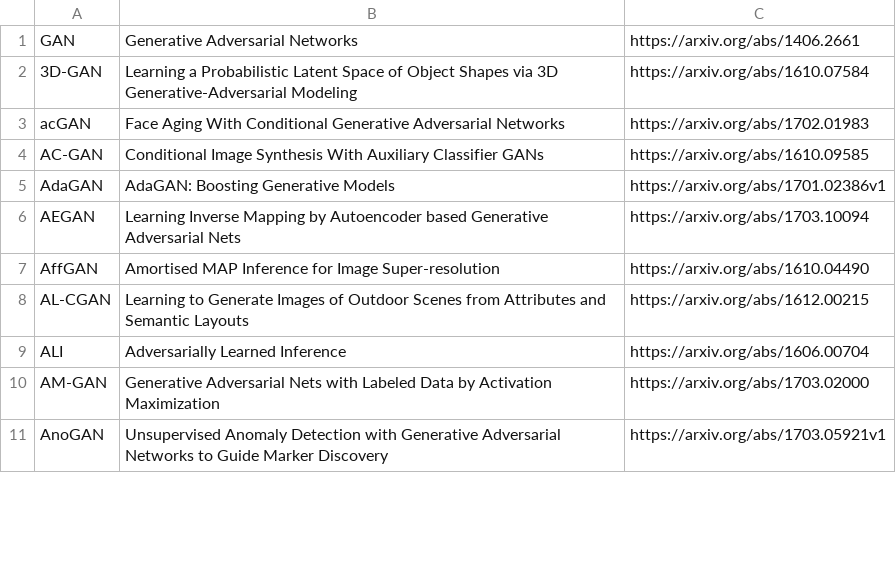
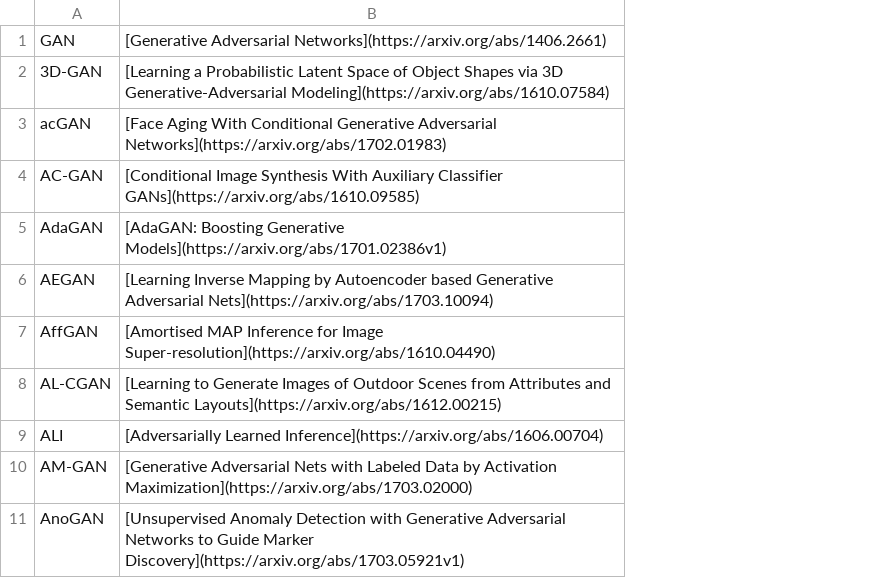
Before and after one commit to hindupuravinash/the-gan-zoo, a TSV file: gans.tsv, drawn as a sheet; only a part is shown; removed rows and columns are numbered as before the commit, all else as after; the diff names each change by its address in the sheet, - before the commit and + after, or states it on an @@ line.

Commit message:
try links inside table

```diff
--- a/gans.tsv
+++ b/gans.tsv
-column B, rows 1-11: Generative Adversarial Networks | Learning a Probabilistic Latent Space of Object Shapes via 3D Generative-Adversarial Modeling | Face Aging With Conditional Generative Adversarial Networks | Conditional Image Synthesis With Auxiliary Classifier GANs | AdaGAN: Boosting Generative Models | Learning Inverse Mapping by Autoencoder based Generative Adversarial Nets | Amortised MAP Inference for Image Super-resolution | Learning to Generate Images of Outdoor Scenes from Attributes and Semantic Layouts | Adversarially Learned Inference | Generative Adversarial Nets with Labeled Data by Activation Maximization | Unsupervised Anomaly Detection with Generative Adversarial Networks to Guide Marker Discovery
-column C, rows 1-11: https://arxiv.org/abs/1406.2661 | https://arxiv.org/abs/1610.07584 | https://arxiv.org/abs/1702.01983 | https://arxiv.org/abs/1610.09585 | https://arxiv.org/abs/1701.02386v1 | https://arxiv.org/abs/1703.10094 | https://arxiv.org/abs/1610.04490 | https://arxiv.org/abs/1612.00215 | https://arxiv.org/abs/1606.00704 | https://arxiv.org/abs/1703.02000 | https://arxiv.org/abs/1703.05921v1
+column B, rows 1-11: [Generative Adversarial Networks](https://arxiv.org/abs/1406.2661) | [Learning a Probabilistic Latent Space of Object Shapes via 3D Generative-Adversarial Modeling](https://arxiv.org/abs/1610.07584) | [Face Aging With Conditional Generative Adversarial Networks](https://arxiv.org/abs/1702.01983) | [Conditional Image Synthesis With Auxiliary Classifier GANs](https://arxiv.org/abs/1610.09585) | [AdaGAN: Boosting Generative Models](https://arxiv.org/abs/1701.02386v1) | [Learning Inverse Mapping by Autoencoder based Generative Adversarial Nets](https://arxiv.org/abs/1703.10094) | [Amortised MAP Inference for Image Super-resolution](https://arxiv.org/abs/1610.04490) | [Learning to Generate Images of Outdoor Scenes from Attributes and Semantic Layouts](https://arxiv.org/abs/1612.00215) | [Adversarially Learned Inference](https://arxiv.org/abs/1606.00704) | [Generative Adversarial Nets with Labeled Data by Activation Maximization](https://arxiv.org/abs/1703.02000) | [Unsupervised Anomaly Detection with Generative Adversarial Networks to Guide Marker Discovery](https://arxiv.org/abs/1703.05921v1)
```
